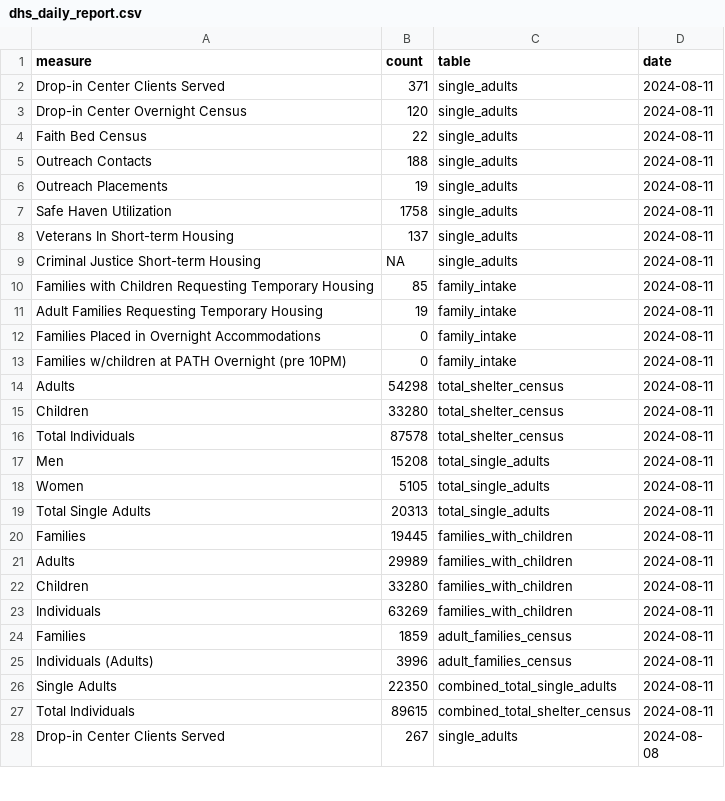
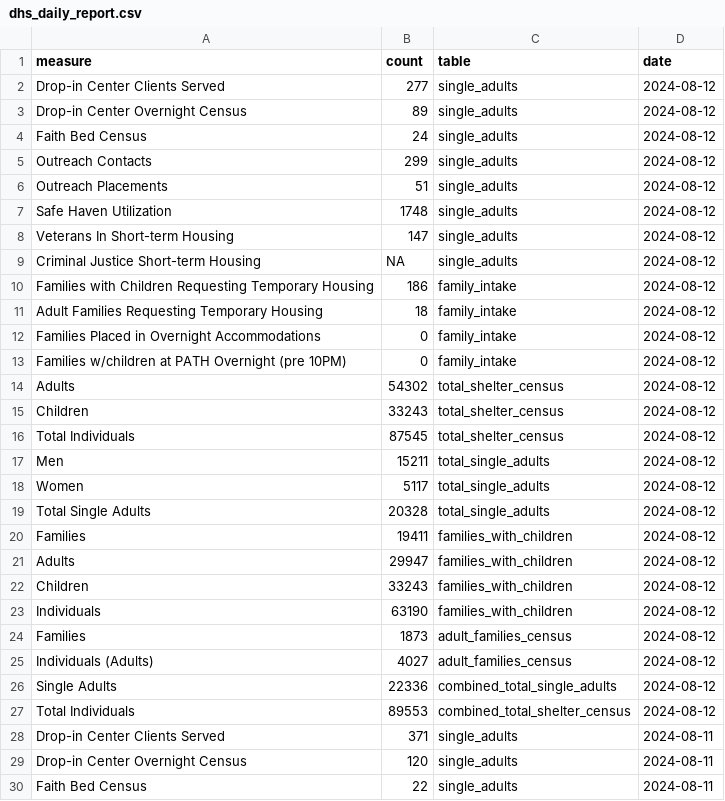
Before and after one commit to anesta95/nyc_shelter_count, a CSV file: data/dhs_daily_report.csv, drawn as a sheet; only a part is shown; the shorter side is filled out with more unchanged rows.

```diff
--- a/data/dhs_daily_report.csv
+++ b/data/dhs_daily_report.csv
@@ -1,2 +1,28 @@
 measure,count,table,date
+Drop-in Center Clients Served,277,single_adults,2024-08-12
+Drop-in Center Overnight Census,89,single_adults,2024-08-12
+Faith Bed Census,24,single_adults,2024-08-12
+Outreach Contacts,299,single_adults,2024-08-12
+Outreach Placements,51,single_adults,2024-08-12
+Safe Haven Utilization,1748,single_adults,2024-08-12
+Veterans In Short-term Housing,147,single_adults,2024-08-12
+Criminal Justice Short-term Housing,NA,single_adults,2024-08-12
+Families with Children Requesting Temporary Housing,186,family_intake,2024-08-12
+Adult Families Requesting Temporary Housing,18,family_intake,2024-08-12
+Families Placed in Overnight Accommodations,0,family_intake,2024-08-12
+Families w/children at PATH Overnight (pre 10PM),0,family_intake,2024-08-12
+Adults,54302,total_shelter_census,2024-08-12
+Children,33243,total_shelter_census,2024-08-12
+Total Individuals,87545,total_shelter_census,2024-08-12
+Men,15211,total_single_adults,2024-08-12
+Women,5117,total_single_adults,2024-08-12
+Total Single Adults,20328,total_single_adults,2024-08-12
+Families,19411,families_with_children,2024-08-12
+Adults,29947,families_with_children,2024-08-12
+Children,33243,families_with_children,2024-08-12
+Individuals,63190,families_with_children,2024-08-12
+Families,1873,adult_families_census,2024-08-12
+Individuals (Adults),4027,adult_families_census,2024-08-12
+Single Adults,22336,combined_total_single_adults,2024-08-12
+Total Individuals,89553,combined_total_shelter_census,2024-08-12
 Drop-in Center Clients Served,371,single_adults,2024-08-11
```
Also changed, not shown: data/dhs_daily_report_open_data_nyc_socrata.csv, 1 other file.
